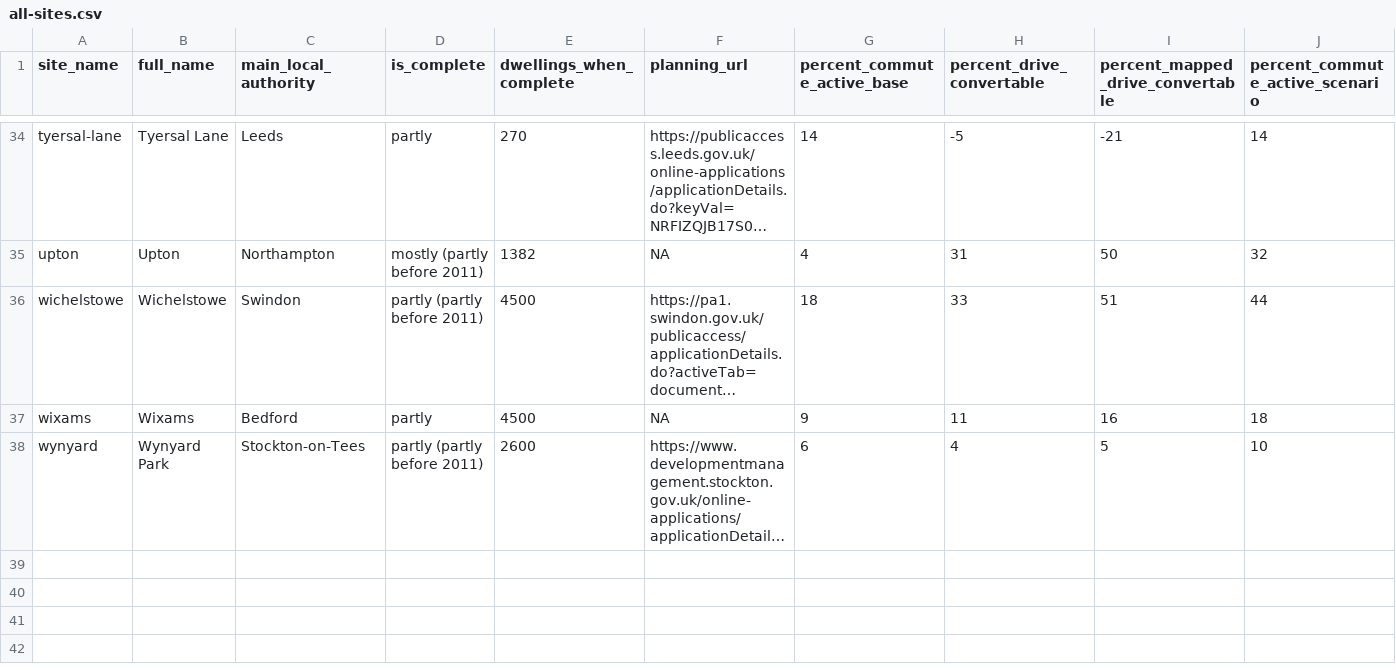
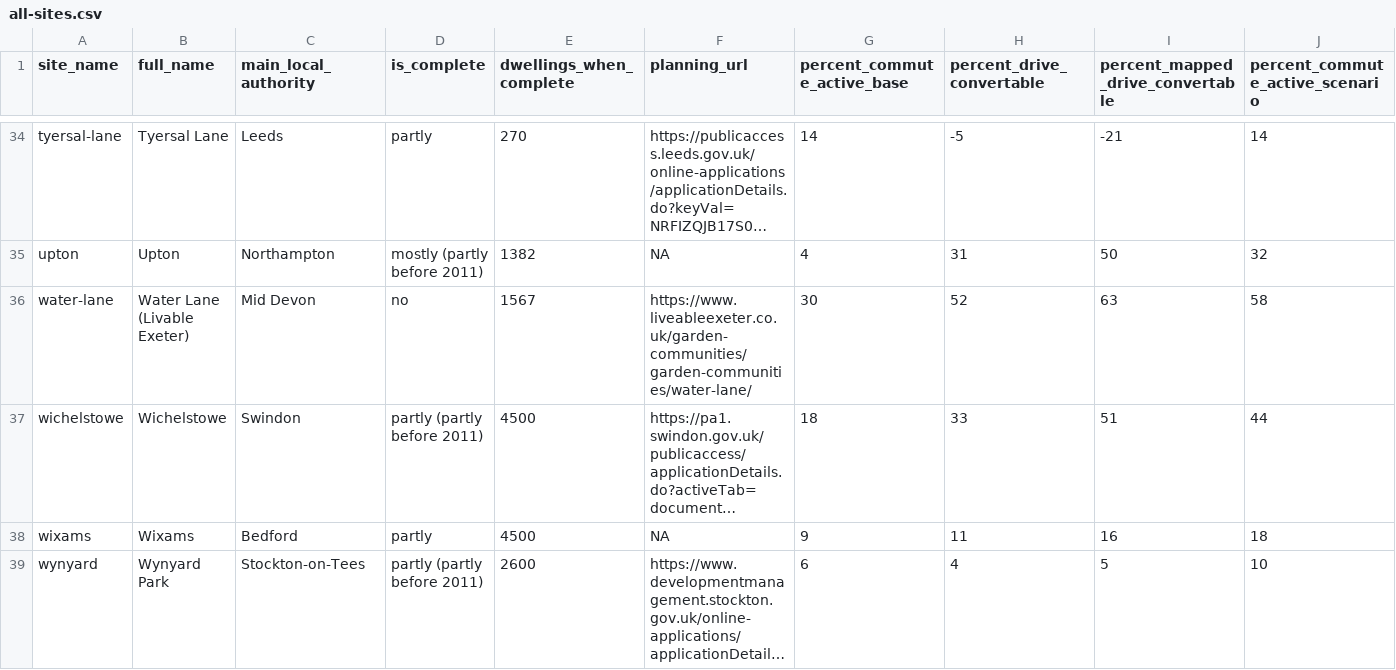
Before and after one commit to cyipt/actdev, a CSV file: data-small/all-sites.csv, drawn as a sheet; only a part is shown, gaps mark what is left out; long unchanged cells end in …; rows hold the shown columns only; the diff names each change by its address in the sheet, - before the commit and + after, or states it on an @@ line.

Commit message:
New site: water-lane

```diff
--- a/data-small/all-sites.csv
+++ b/data-small/all-sites.csv
+row 36: water-lane | Water Lane (Livable Exeter) | Mid Devon | no | 1567 | https://www.liveableexeter.co.uk/garden-communities/garden-communities/water-lane/ | 30 | 52 | 63 | 58
```
Also changed, not shown: 2 other files.
